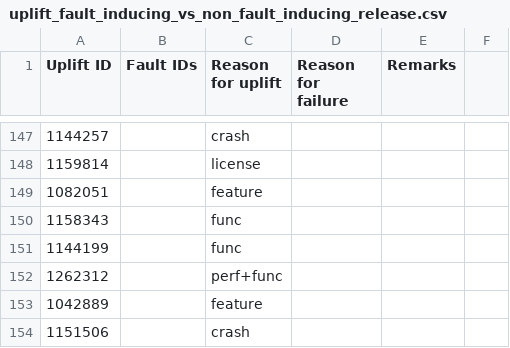
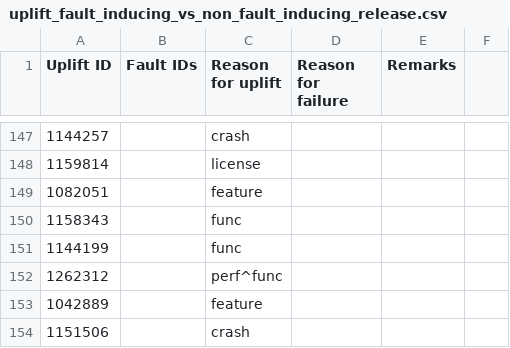
Before and after one commit to marco-c/uplift-analysis, a CSV file: manual_classification/result_le/uplift_fault_inducing_vs_non_fault_inducing_release.csv, drawn as a sheet; only a part is shown, gaps mark what is left out; the diff covers the shown part only.

```diff
--- a/manual_classification/result_le/uplift_fault_inducing_vs_non_fault_inducing_release.csv
+++ b/manual_classification/result_le/uplift_fault_inducing_vs_non_fault_inducing_release.csv
@@ -151,3 +151,3 @@ Uplift ID,Fault IDs,Reason for uplift,Reason for failure,Remarks
 1144199,,func,
-1262312,,perf+func,
+1262312,,perf^func,
 1042889,,feature,
```
Also changed, not shown: 14 edited cells elsewhere in this file.
